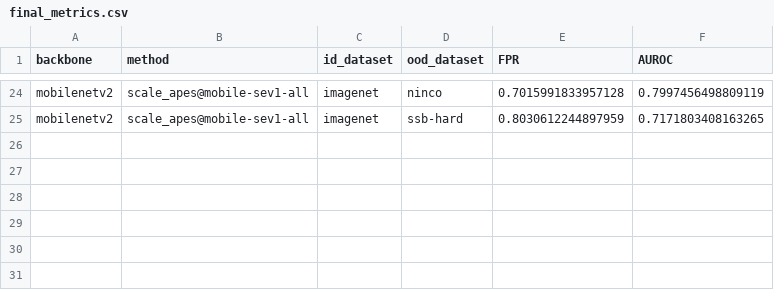
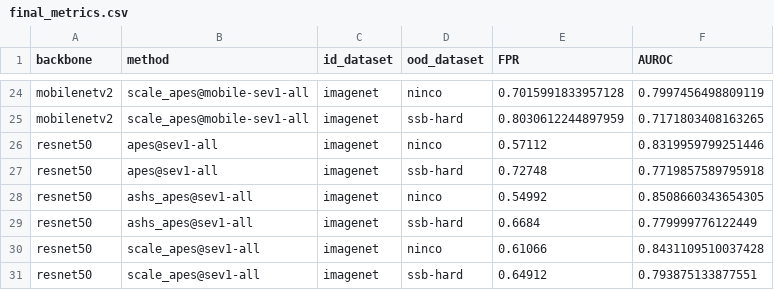
Before and after one commit to PaulRabich/RectPruneOOD, a CSV file: results/final_metrics.csv, drawn as a sheet; only a part is shown, gaps mark what is left out; the diff names each change by its address in the sheet, - before the commit and + after, or states it on an @@ line.

```diff
--- a/results/final_metrics.csv
+++ b/results/final_metrics.csv
+row 26: resnet50 | apes@sev1-all | imagenet | ninco | 0.57112 | 0.8319959799251446
+row 27: resnet50 | apes@sev1-all | imagenet | ssb-hard | 0.72748 | 0.7719857589795918
+row 28: resnet50 | ashs_apes@sev1-all | imagenet | ninco | 0.54992 | 0.8508660343654305
+row 29: resnet50 | ashs_apes@sev1-all | imagenet | ssb-hard | 0.6684 | 0.779999776122449
+row 30: resnet50 | scale_apes@sev1-all | imagenet | ninco | 0.61066 | 0.8431109510037428
+row 31: resnet50 | scale_apes@sev1-all | imagenet | ssb-hard | 0.64912 | 0.793875133877551
```
Also changed, not shown: 4 other files.
